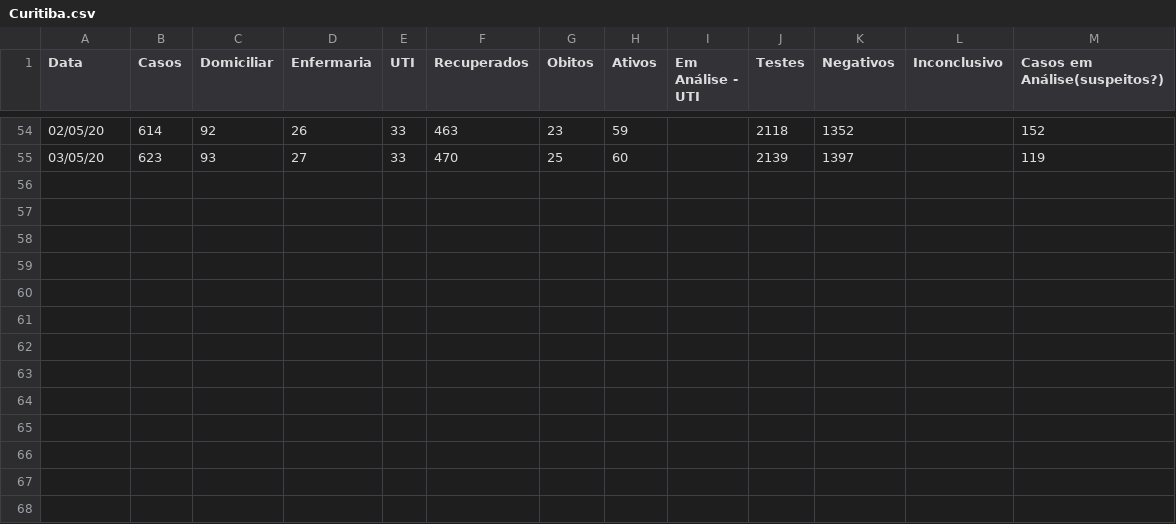
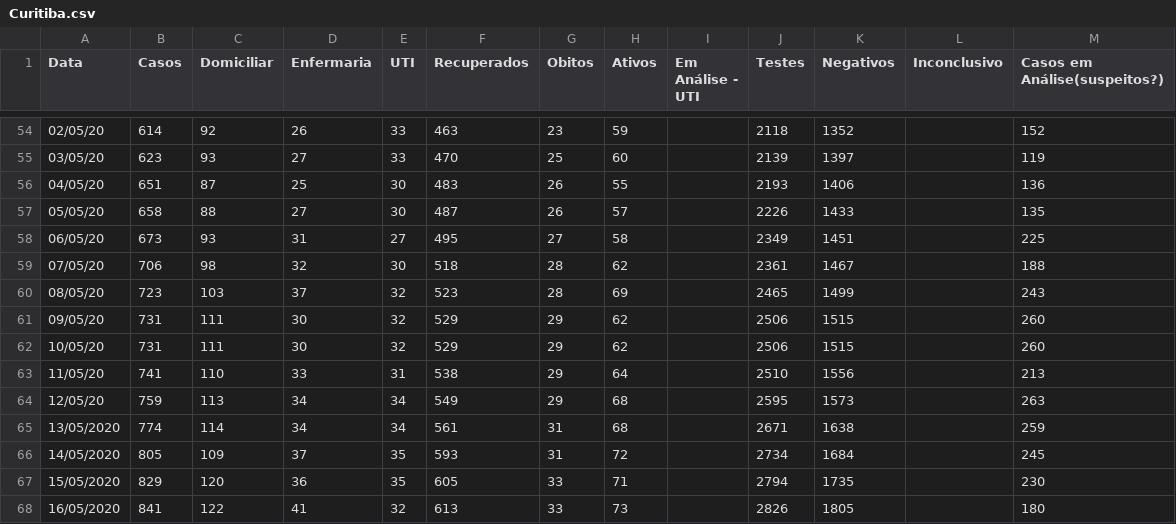
Before and after one commit to CaetanoSlavieroPires/Report_Covid19_Cappra, a CSV file: Curitiba.csv, drawn as a sheet; only a part is shown, gaps mark what is left out; the diff names each change by its address in the sheet, - before the commit and + after, or states it on an @@ line.

```diff
--- a/Curitiba.csv
+++ b/Curitiba.csv
+row 56: 04/05/20 | 651 | 87 | 25 | 30 | 483 | 26 | 55 |  | 2193 | 1406 |  | 136
+row 57: 05/05/20 | 658 | 88 | 27 | 30 | 487 | 26 | 57 |  | 2226 | 1433 |  | 135
+row 58: 06/05/20 | 673 | 93 | 31 | 27 | 495 | 27 | 58 |  | 2349 | 1451 |  | 225
+row 59: 07/05/20 | 706 | 98 | 32 | 30 | 518 | 28 | 62 |  | 2361 | 1467 |  | 188
+row 60: 08/05/20 | 723 | 103 | 37 | 32 | 523 | 28 | 69 |  | 2465 | 1499 |  | 243
+row 61: 09/05/20 | 731 | 111 | 30 | 32 | 529 | 29 | 62 |  | 2506 | 1515 |  | 260
+row 62: 10/05/20 | 731 | 111 | 30 | 32 | 529 | 29 | 62 |  | 2506 | 1515 |  | 260
+row 63: 11/05/20 | 741 | 110 | 33 | 31 | 538 | 29 | 64 |  | 2510 | 1556 |  | 213
+row 64: 12/05/20 | 759 | 113 | 34 | 34 | 549 | 29 | 68 |  | 2595 | 1573 |  | 263
+row 65: 13/05/2020 | 774 | 114 | 34 | 34 | 561 | 31 | 68 |  | 2671 | 1638 |  | 259
+row 66: 14/05/2020 | 805 | 109 | 37 | 35 | 593 | 31 | 72 |  | 2734 | 1684 |  | 245
+row 67: 15/05/2020 | 829 | 120 | 36 | 35 | 605 | 33 | 71 |  | 2794 | 1735 |  | 230
+row 68: 16/05/2020 | 841 | 122 | 41 | 32 | 613 | 33 | 73 |  | 2826 | 1805 |  | 180
```
Also changed, not shown: Caxias do Sul.csv, Jaraguá do Sul.csv, 9 other files.
